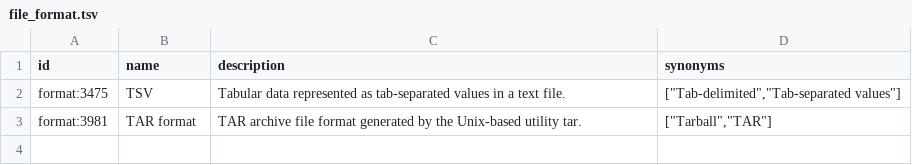
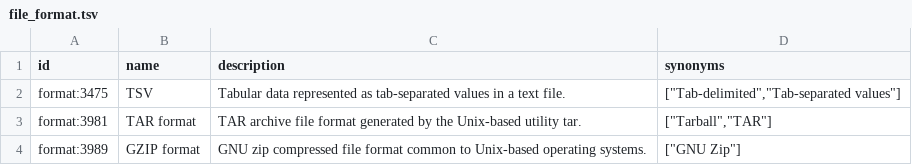
Before and after one commit to MaayanLab/LINCS-metadata, a TSV file: c2m2_level1/file_format.tsv, drawn as a sheet.

```diff
--- a/c2m2_level1/file_format.tsv
+++ b/c2m2_level1/file_format.tsv
@@ -3 +3,2 @@ format:3475	TSV	Tabular data represented as tab-separated values in a text file.
 format:3981	TAR format	TAR archive file format generated by the Unix-based utility tar.	["Tarball","TAR"]
+format:3989	GZIP format	GNU zip compressed file format common to Unix-based operating systems.	["GNU Zip"]
```
Also changed, not shown: c2m2_level1/anatomy.tsv, c2m2_level1/assay_type.tsv, 14 other files.
